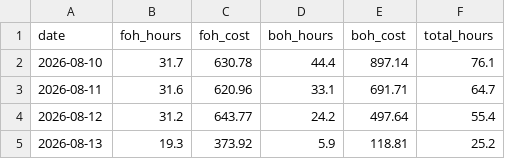
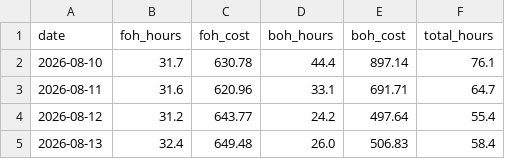
Before and after one commit to einsteinpark/knottedschedulingmodel, a CSV file: data/actual_labor.csv, drawn as a sheet.

```diff
--- a/data/actual_labor.csv
+++ b/data/actual_labor.csv
@@ -4,2 +4,2 @@ date,foh_hours,foh_cost,boh_hours,boh_cost,total_hours
 2026-08-12,31.2,643.77,24.2,497.64,55.4
-2026-08-13,19.3,373.92,5.9,118.81,25.2
+2026-08-13,32.4,649.48,26.0,506.83,58.4
```
Also changed, not shown: data/Sales_by_day.csv, 5 other files.
